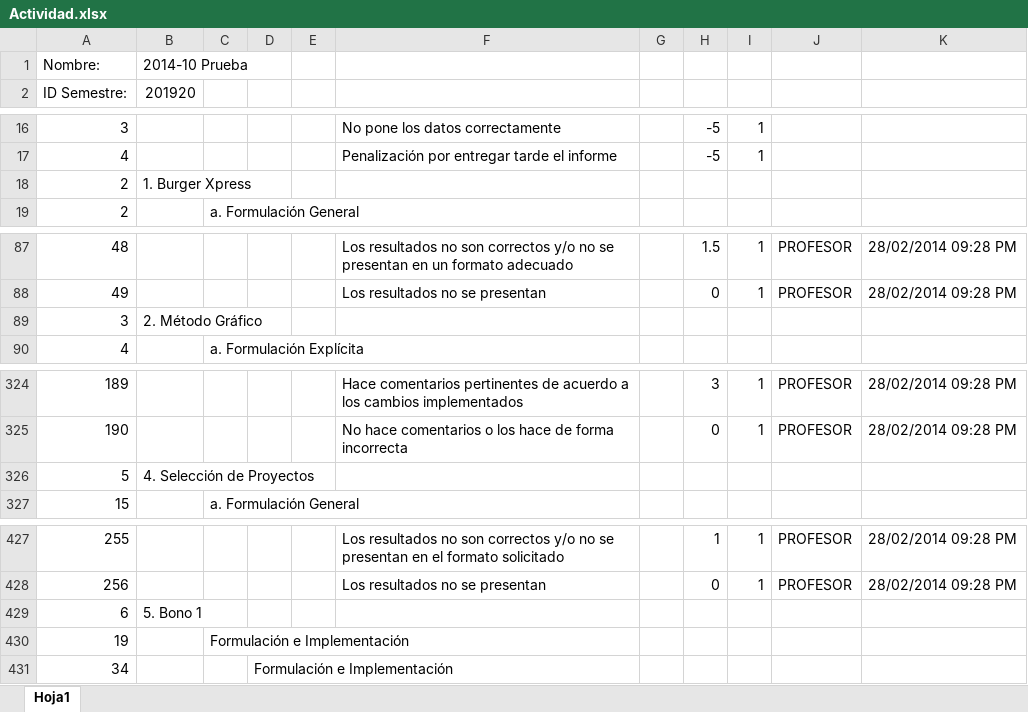
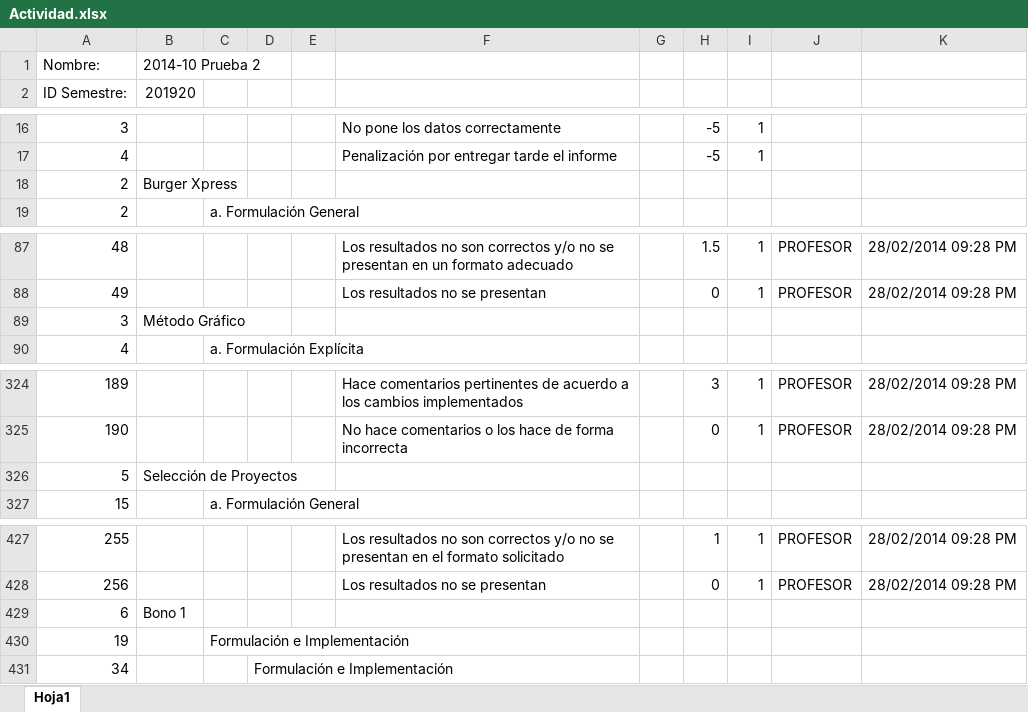
Before and after one commit to daviddlaiton/HerramientaTomaDecisiones, an Excel workbook: Herramienta/static/files/Actividad.xlsx, sheet Hoja1, drawn as a sheet; only a part is shown, gaps mark what is left out; values as stored, in another font and other column widths than the file's, no borders; the diff names each change by its address in the sheet, - before the commit and + after, or states it on an @@ line.

Commit message:
Delete actividad working properly

```diff
--- a/Herramienta/static/files/Actividad.xlsx (sheet Hoja1)
+++ b/Herramienta/static/files/Actividad.xlsx (sheet Hoja1)
-B1: 2014-10 Prueba
+B1: 2014-10 Prueba 2
-B18: 1. Burger Xpress
+B18: Burger Xpress
-B89: 2. Método Gráfico
+B89: Método Gráfico
-B326: 4. Selección de Proyectos
+B326: Selección de Proyectos
-B429: 5. Bono 1
+B429: Bono 1
```
Also changed, not shown: Herramienta/static/files/ExportarActividad.xlsx, 5 other files.
